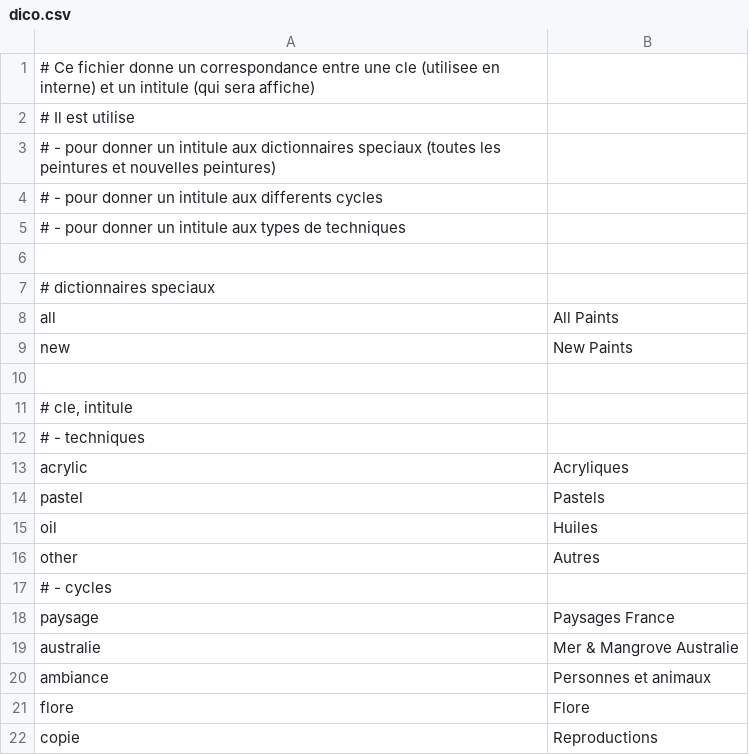
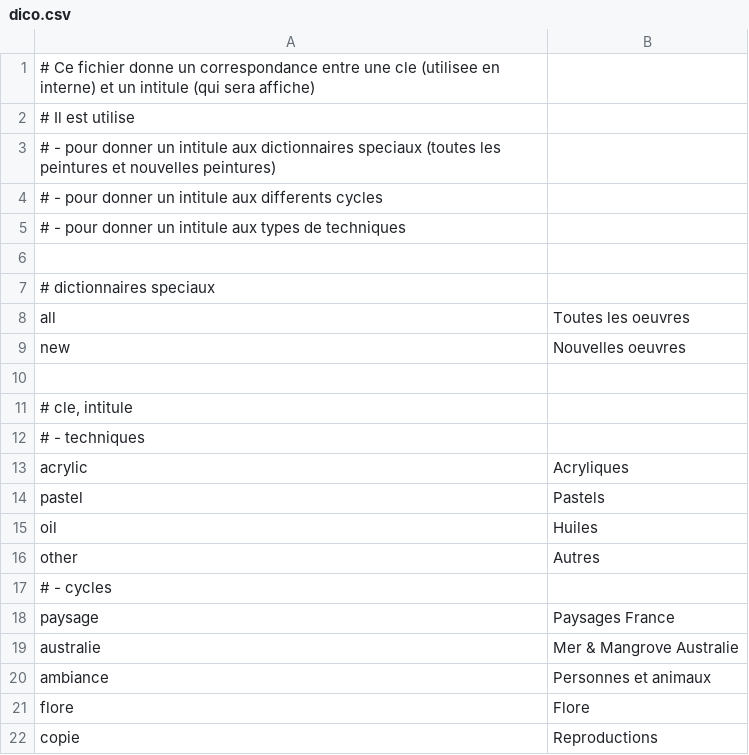
Before and after one commit to MichelEisenmann/gem-gallery, a CSV file: htdocs/public/images/dico.csv, drawn as a sheet.

Commit message:
Label en francais

```diff
--- a/htdocs/public/images/dico.csv
+++ b/htdocs/public/images/dico.csv
@@ -7,4 +7,4 @@
 # dictionnaires speciaux
-all;All Paints
-new;New Paints
+all;Toutes les oeuvres
+new;Nouvelles oeuvres
 
```
